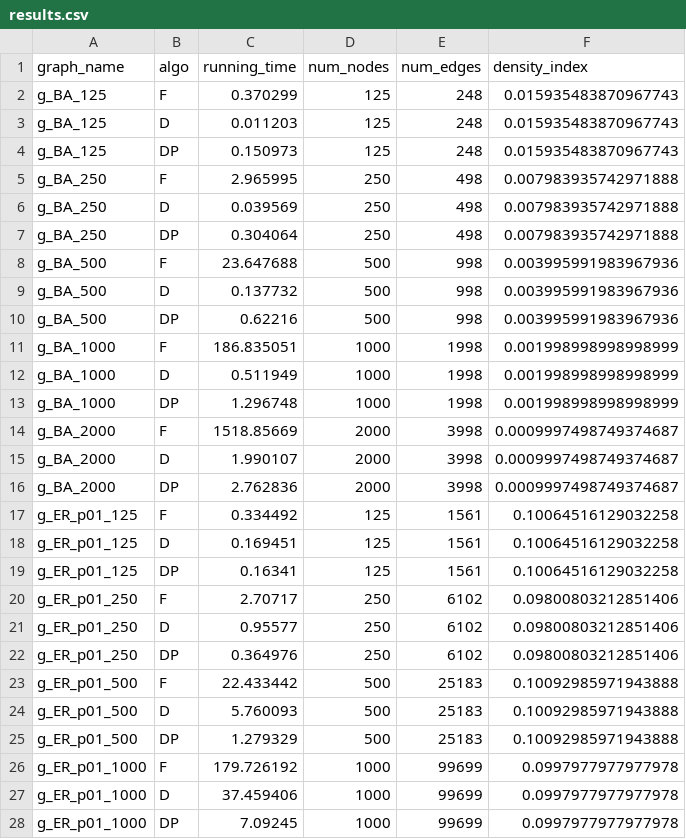
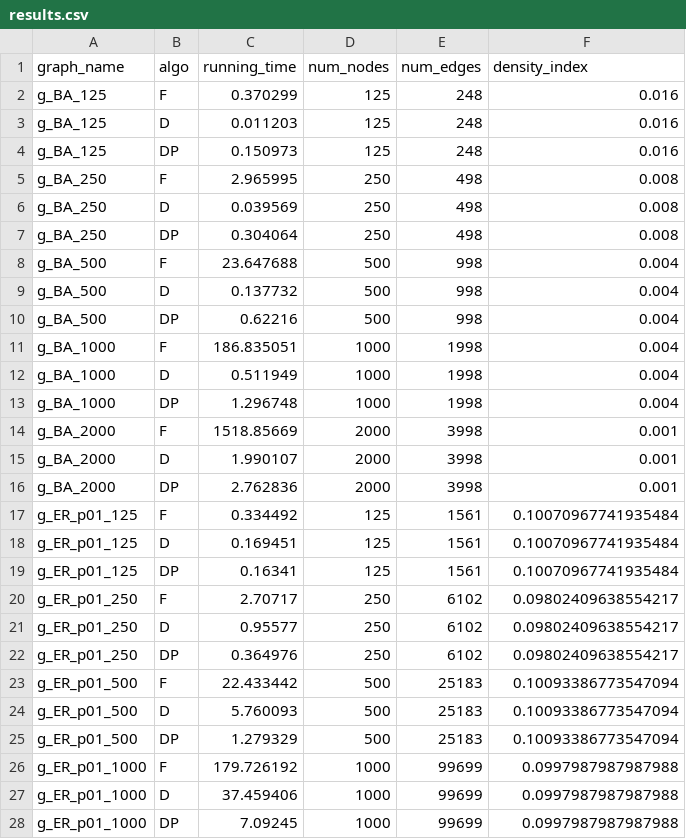
Before and after one commit to claudiarecchia/APSP_project, a CSV file: results/results.csv, drawn as a sheet; only a part is shown; the diff covers the shown part only.

```diff
--- a/results/results.csv
+++ b/results/results.csv
@@ -1,28 +1,28 @@
 graph_name,algo,running_time,num_nodes,num_edges,density_index
-g_BA_125,F,0.370299,125,248,0.015935483870967743
-g_BA_125,D,0.011203,125,248,0.015935483870967743
-g_BA_125,DP,0.150973,125,248,0.015935483870967743
-g_BA_250,F,2.965995,250,498,0.007983935742971888
-g_BA_250,D,0.039569,250,498,0.007983935742971888
-g_BA_250,DP,0.304064,250,498,0.007983935742971888
-g_BA_500,F,23.647688,500,998,0.003995991983967936
-g_BA_500,D,0.137732,500,998,0.003995991983967936
-g_BA_500,DP,0.62216,500,998,0.003995991983967936
-g_BA_1000,F,186.835051,1000,1998,0.001998998998998999
-g_BA_1000,D,0.511949,1000,1998,0.001998998998998999
-g_BA_1000,DP,1.296748,1000,1998,0.001998998998998999
-g_BA_2000,F,1518.85669,2000,3998,0.0009997498749374687
-g_BA_2000,D,1.990107,2000,3998,0.0009997498749374687
-g_BA_2000,DP,2.762836,2000,3998,0.0009997498749374687
-g_ER_p01_125,F,0.334492,125,1561,0.10064516129032258
-g_ER_p01_125,D,0.169451,125,1561,0.10064516129032258
-g_ER_p01_125,DP,0.16341,125,1561,0.10064516129032258
-g_ER_p01_250,F,2.70717,250,6102,0.09800803212851406
-g_ER_p01_250,D,0.95577,250,6102,0.09800803212851406
-g_ER_p01_250,DP,0.364976,250,6102,0.09800803212851406
-g_ER_p01_500,F,22.433442,500,25183,0.10092985971943888
-g_ER_p01_500,D,5.760093,500,25183,0.10092985971943888
-g_ER_p01_500,DP,1.279329,500,25183,0.10092985971943888
-g_ER_p01_1000,F,179.726192,1000,99699,0.0997977977977978
-g_ER_p01_1000,D,37.459406,1000,99699,0.0997977977977978
-g_ER_p01_1000,DP,7.09245,1000,99699,0.0997977977977978
+g_BA_125,F,0.370299,125,248,0.016
+g_BA_125,D,0.011203,125,248,0.016
+g_BA_125,DP,0.150973,125,248,0.016
+g_BA_250,F,2.965995,250,498,0.008
+g_BA_250,D,0.039569,250,498,0.008
+g_BA_250,DP,0.304064,250,498,0.008
+g_BA_500,F,23.647688,500,998,0.004
+g_BA_500,D,0.137732,500,998,0.004
+g_BA_500,DP,0.62216,500,998,0.004
+g_BA_1000,F,186.835051,1000,1998,0.004
+g_BA_1000,D,0.511949,1000,1998,0.004
+g_BA_1000,DP,1.296748,1000,1998,0.004
+g_BA_2000,F,1518.85669,2000,3998,0.001
+g_BA_2000,D,1.990107,2000,3998,0.001
+g_BA_2000,DP,2.762836,2000,3998,0.001
+g_ER_p01_125,F,0.334492,125,1561,0.10070967741935484
+g_ER_p01_125,D,0.169451,125,1561,0.10070967741935484
+g_ER_p01_125,DP,0.16341,125,1561,0.10070967741935484
+g_ER_p01_250,F,2.70717,250,6102,0.09802409638554217
+g_ER_p01_250,D,0.95577,250,6102,0.09802409638554217
+g_ER_p01_250,DP,0.364976,250,6102,0.09802409638554217
+g_ER_p01_500,F,22.433442,500,25183,0.10093386773547094
+g_ER_p01_500,D,5.760093,500,25183,0.10093386773547094
+g_ER_p01_500,DP,1.279329,500,25183,0.10093386773547094
+g_ER_p01_1000,F,179.726192,1000,99699,0.0997987987987988
+g_ER_p01_1000,D,37.459406,1000,99699,0.0997987987987988
+g_ER_p01_1000,DP,7.09245,1000,99699,0.0997987987987988
```
Also changed, not shown: 57 edited cells elsewhere in this file, 3 other files.
